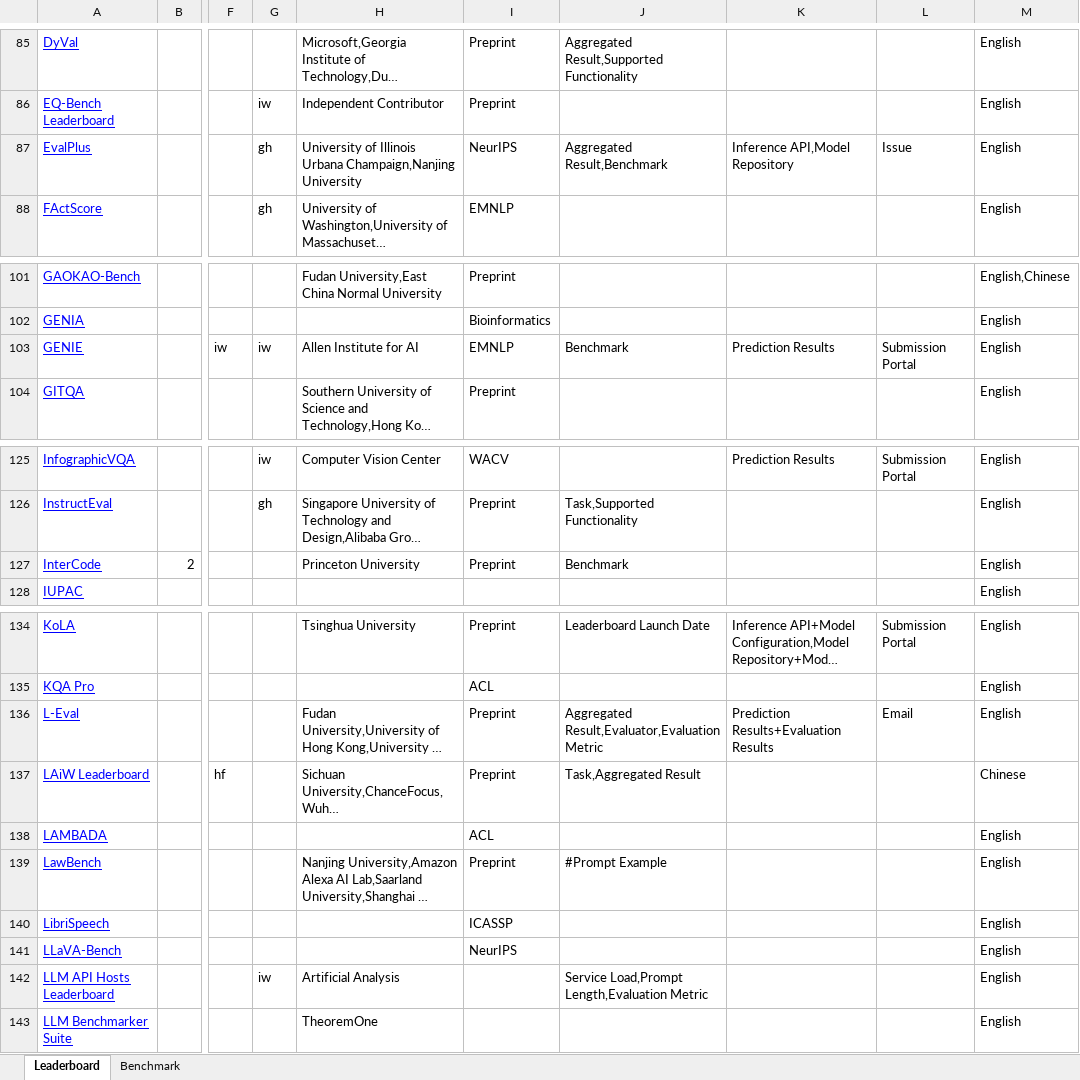
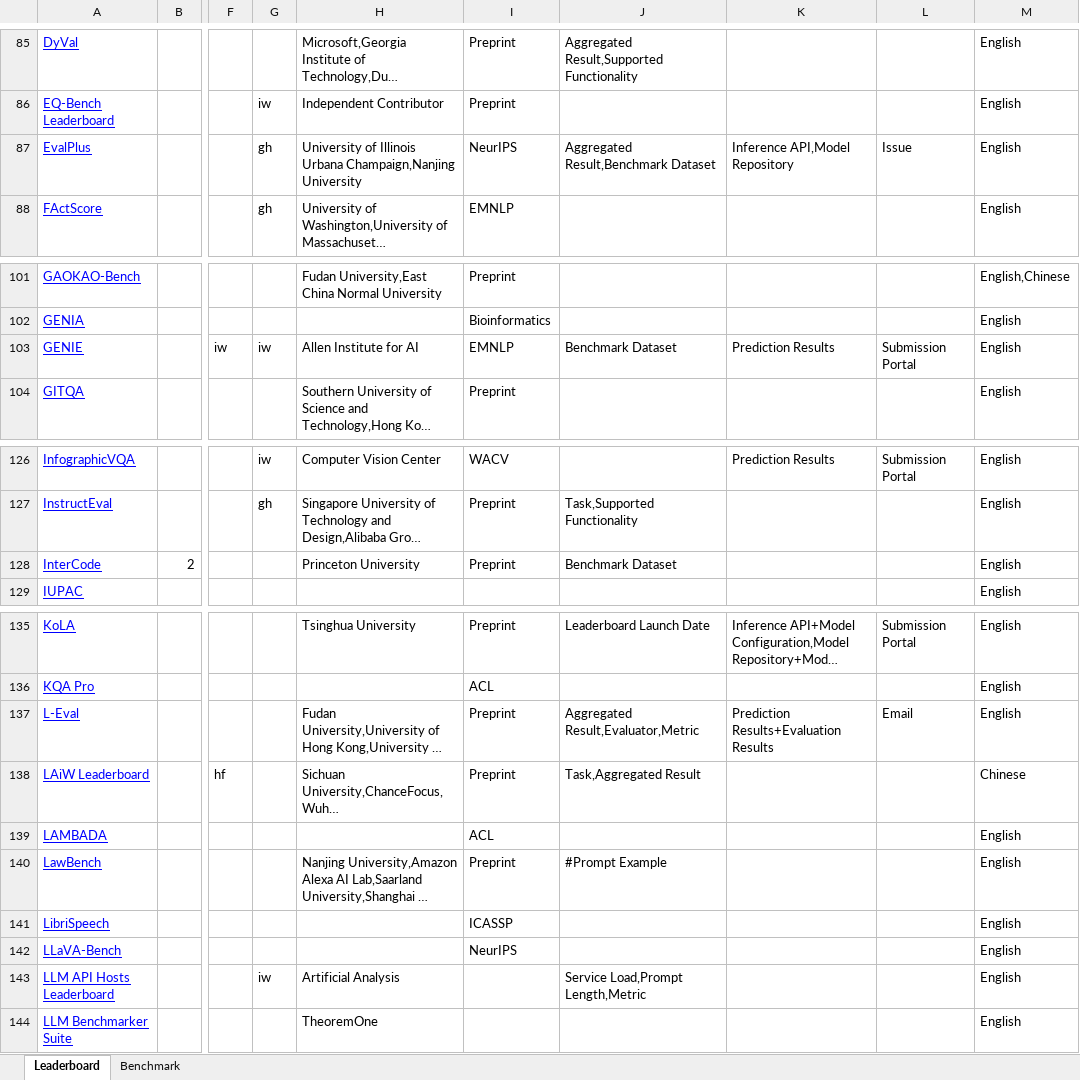
Before and after one commit to zhimin-z/Foundation-Model-Leaderboard-Survey, an Excel workbook: meta/rq1/Foundation Model Leaderboards.xlsx, sheet Leaderboard, drawn as a sheet; only a part is shown, gaps mark what is left out; long unchanged cells end in …; values as stored, in another font and other column widths than the file's, no borders; charts and pictures not drawn; addresses are those after the commit; the diff covers the shown part only; the diff names each change by its address in the sheet, - before the commit and + after, or states it on an @@ line.

```diff
--- a/meta/rq1/Foundation Model Leaderboards.xlsx (sheet Leaderboard)
+++ b/meta/rq1/Foundation Model Leaderboards.xlsx (sheet Leaderboard)
-J87: Aggregated Result,Benchmark
+J87: Aggregated Result,Benchmark Dataset
-J103: Benchmark
+J103: Benchmark Dataset
-J128: Benchmark
+J128: Benchmark Dataset
-J137: Aggregated Result,Evaluator,Evaluation Metric
+J137: Aggregated Result,Evaluator,Metric
-J143: Service Load,Prompt Length,Evaluation Metric
+J143: Service Load,Prompt Length,Metric
```
Also changed, not shown: 1 added row and 19 edited cells elsewhere in this sheet, 3 other files.
